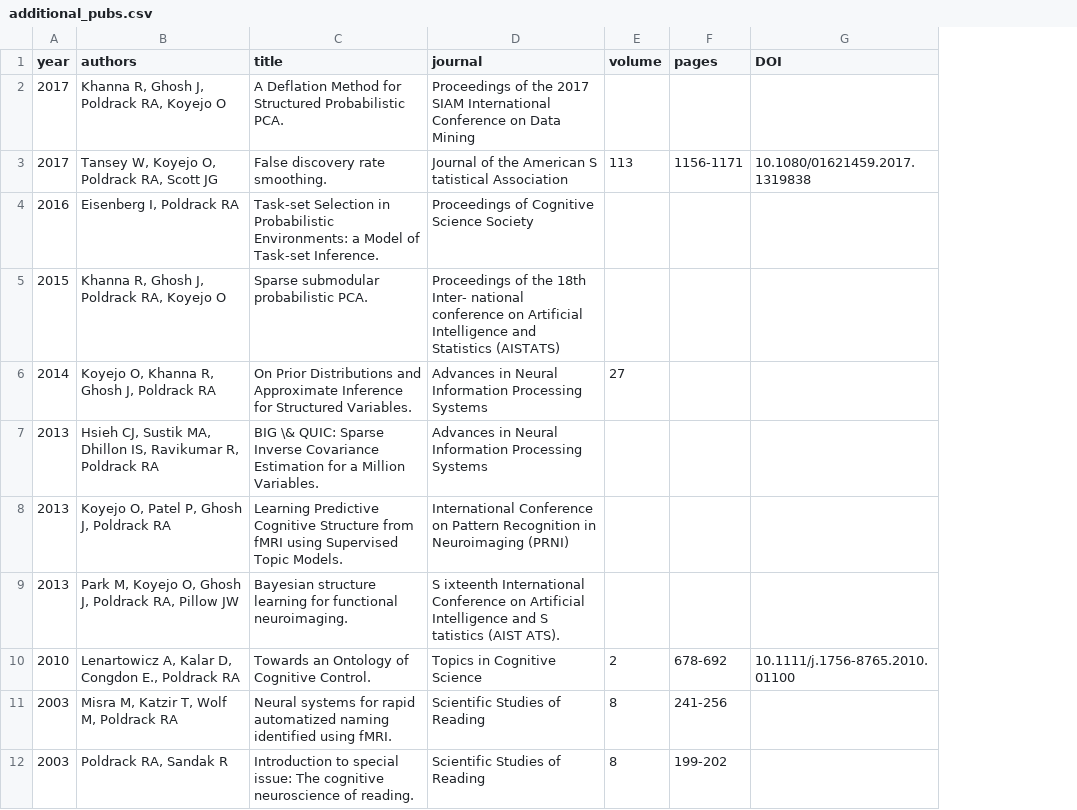
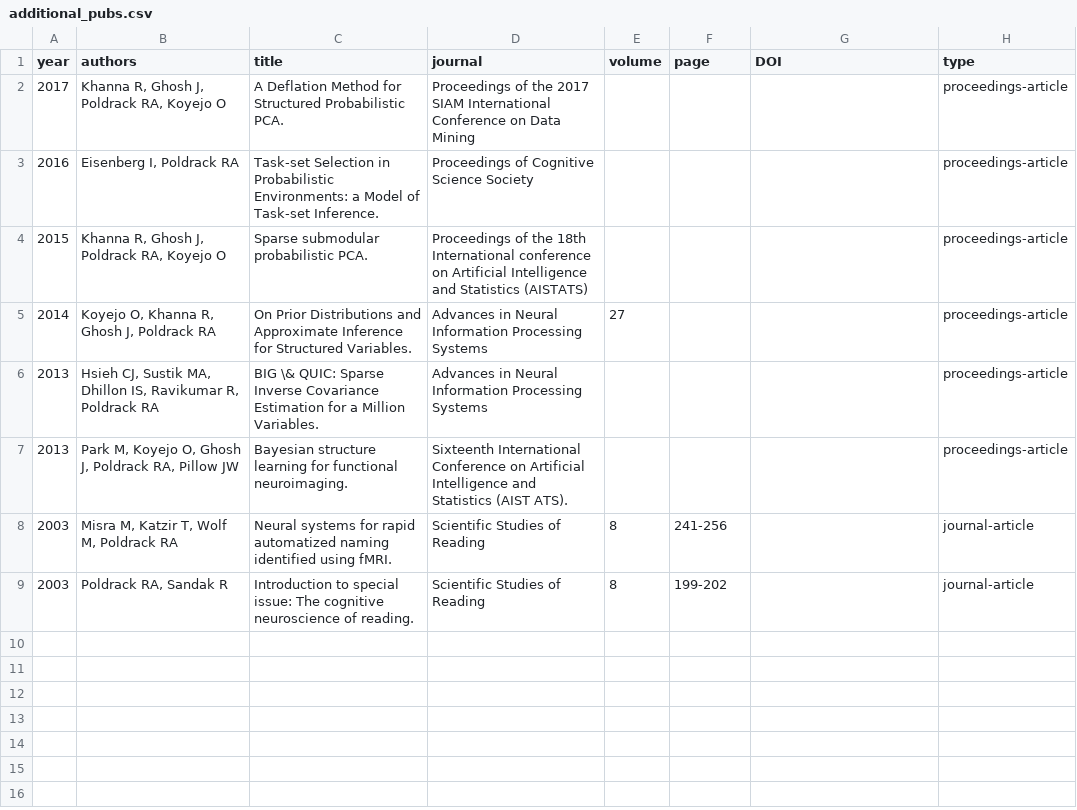
Before and after one commit to poldrack/autoCV, a CSV file: additional_pubs.csv, drawn as a sheet; removed rows and columns are numbered as before the commit, all else as after; the diff names each change by its address in the sheet, - before the commit and + after, or states it on an @@ line.

```diff
--- a/additional_pubs.csv
+++ b/additional_pubs.csv
+column H (type), rows 2-9: proceedings-article | proceedings-article | proceedings-article | proceedings-article | proceedings-article | proceedings-article | journal-article | journal-article
-F1: pages
+F1: page
-row 3: 2017 | Tansey W, Koyejo O, Poldrack RA, Scott JG | False discovery rate smoothing. | Journal of the American S tatistical Association | 113 | 1156-1171 | 10.1080/01621459.2017.1319838
-D4 (journal): …the 18th Inter- national conference on…
+D4 (journal): …the 18th International conference on…
-row 8: 2013 | Koyejo O, Patel P, Ghosh J, Poldrack RA | Learning Predictive Cognitive Structure from fMRI using Supervised Topic Models. | International Conference on Pattern Recognition in Neuroimaging (PRNI)
-D7 (journal): S ixteenth International Conference on Artificial Intelligence and S tatistics (AIST ATS).
+D7 (journal): Sixteenth International Conference on Artificial Intelligence and Statistics (AIST ATS).
-row 10: 2010 | Lenartowicz A, Kalar D, Congdon E., Poldrack RA | Towards an Ontology of Cognitive Control. | Topics in Cognitive Science | 2 | 678-692 | 10.1111/j.1756-8765.2010.01100
```
Also changed, not shown: code_links.csv, data_links.csv, 1 other file.
